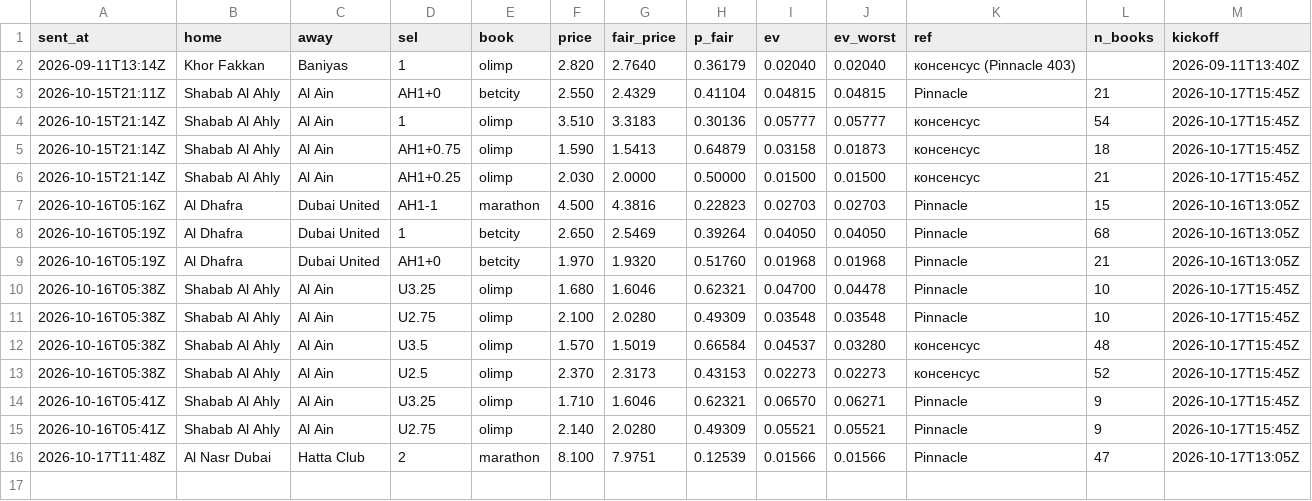
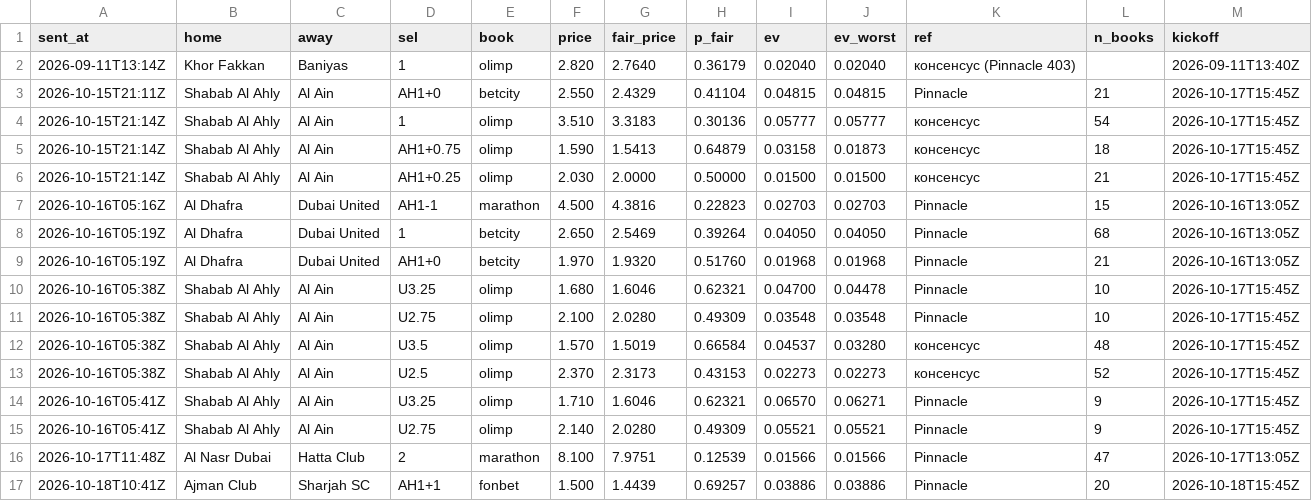
Before and after one commit to keereell/uae-bets, a CSV file: data/price_signals.csv, drawn as a sheet; the diff names each change by its address in the sheet, - before the commit and + after, or states it on an @@ line.

```diff
--- a/data/price_signals.csv
+++ b/data/price_signals.csv
+row 17: 2026-10-18T10:41Z | Ajman Club | Sharjah SC | AH1+1 | fonbet | 1.500 | 1.4439 | 0.69257 | 0.03886 | 0.03886 | Pinnacle | 20 | 2026-10-18T15:45Z
```
Also changed, not shown: 2 other files.
